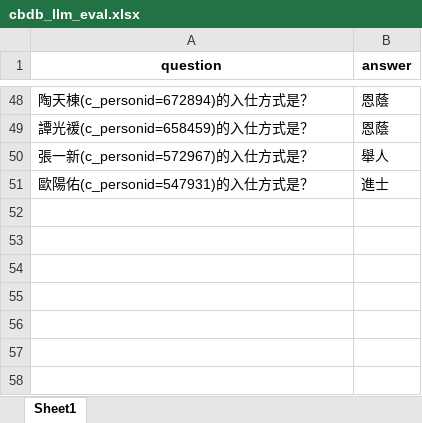
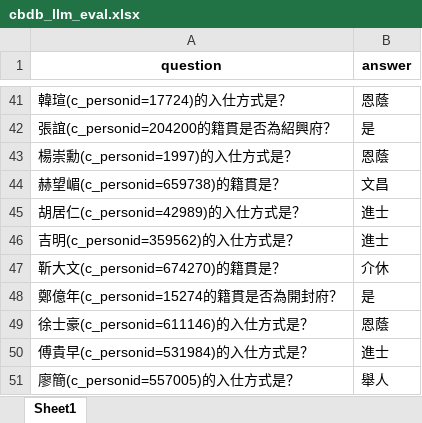
Before and after one commit to cbdb-project/cbdb-llm-evaluator, an Excel workbook: cbdb_llm_eval.xlsx, sheet Sheet1, drawn as a sheet; only a part is shown, gaps mark what is left out; values as stored, in another font and other column widths than the file's, no borders; removed rows and columns are numbered as before the commit, all else as after; the diff covers the shown part only; the diff names each change by its address in the sheet, - before the commit and + after, or states it on an @@ line.

Commit message:
update belongs questions?

```diff
--- a/cbdb_llm_eval.xlsx (sheet Sheet1)
+++ b/cbdb_llm_eval.xlsx (sheet Sheet1)
-A41 (question): 陶天棟(c_personid=672894)的入仕方式是？
+A41 (question): 韓瑄(c_personid=17724)的入仕方式是？
+row 42: 張誼(c_personid=204200的籍貫是否為紹興府？ | 是
+row 43: 楊崇勳(c_personid=1997)的入仕方式是？ | 恩蔭
+row 44: 赫望嵋(c_personid=659738)的籍貫是？ | 文昌
+row 45: 胡居仁(c_personid=42989)的入仕方式是？ | 進士
+row 46: 吉明(c_personid=359562)的入仕方式是？ | 進士
+row 47: 靳大文(c_personid=674270)的籍貫是？ | 介休
+row 48: 鄭億年(c_personid=15274的籍貫是否為開封府？ | 是
-A49 (question): 譚光褑(c_personid=658459)的入仕方式是？
+A49 (question): 徐士豪(c_personid=611146)的入仕方式是？
-row 50: 張一新(c_personid=572967)的入仕方式是？ | 舉人
-A50 (question): 歐陽佑(c_personid=547931)的入仕方式是？
+A50 (question): 傅貴早(c_personid=531984)的入仕方式是？
+row 51: 廖簡(c_personid=557005)的入仕方式是？ | 舉人
```
Also changed, not shown: 22 added rows, 29 removed rows and 17 edited cells elsewhere in this sheet, 2 other files.
